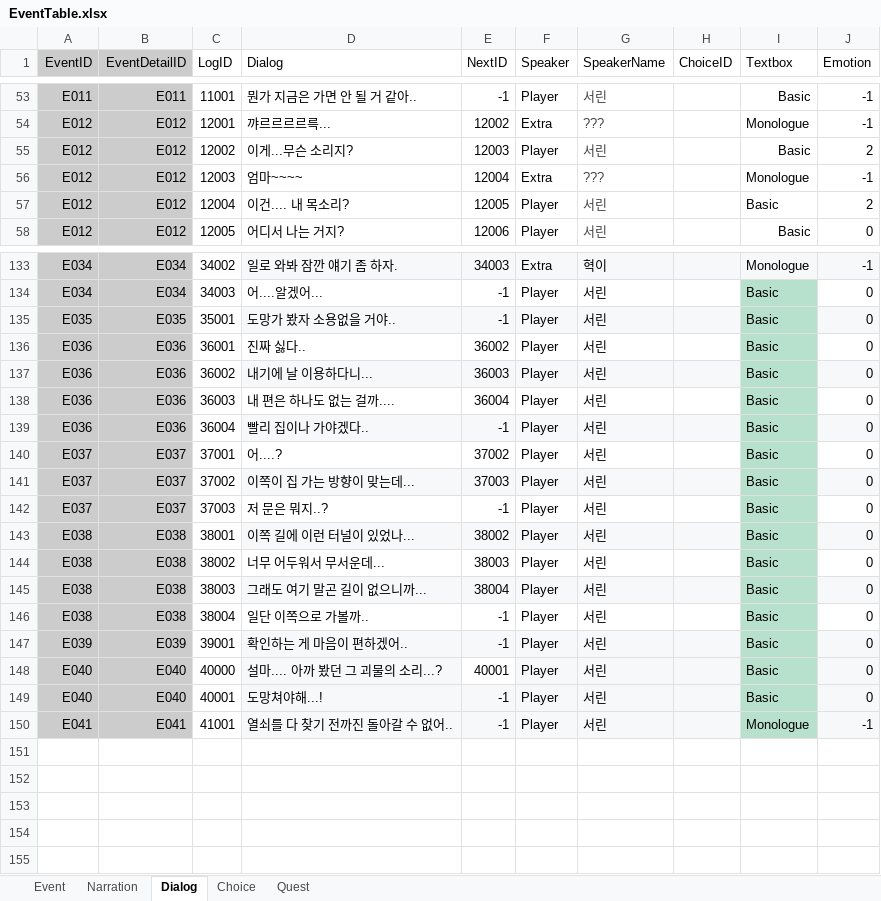
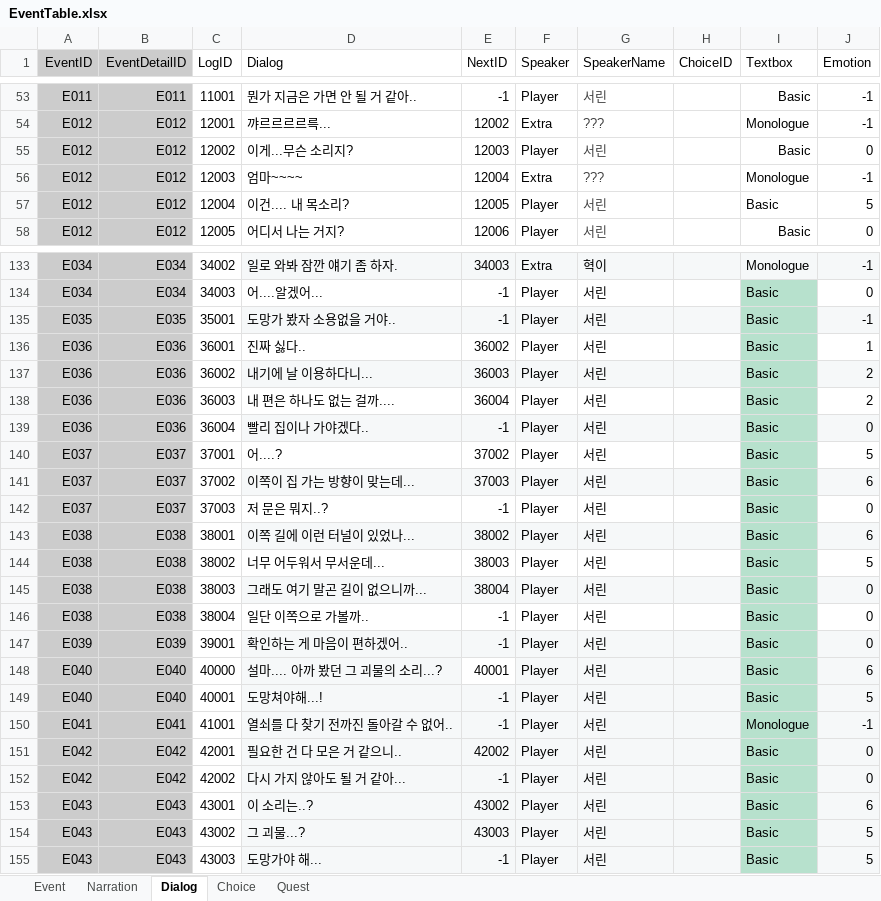
Before and after one commit to hyezzl/DreamDementor, an Excel workbook: Assets/02Script/Table/EventTable.xlsx, sheet Dialog, drawn as a sheet; only a part is shown, gaps mark what is left out; values as stored, in another font and other column widths than the file's, no borders; charts and pictures and table styles not drawn; the diff covers the shown part only; the diff names each change by its address in the sheet, - before the commit and + after, or states it on an @@ line.

```diff
--- a/Assets/02Script/Table/EventTable.xlsx (sheet Dialog)
+++ b/Assets/02Script/Table/EventTable.xlsx (sheet Dialog)
-J55 (Emotion): 2
+J55 (Emotion): 0
-J57 (Emotion): 2
+J57 (Emotion): 5
-J135 (Emotion): 0
+J135 (Emotion): -1
-J136 (Emotion): 0
+J136 (Emotion): 1
-J137:J138 (Emotion): 0
+J137:J138 (Emotion): 2
-J140 (Emotion): 0
+J140 (Emotion): 5
-J141 (Emotion): 0
+J141 (Emotion): 6
-J143 (Emotion): 0
+J143 (Emotion): 6
-J144 (Emotion): 0
+J144 (Emotion): 5
-J148 (Emotion): 0
+J148 (Emotion): 6
-J149 (Emotion): 0
+J149 (Emotion): 5
+row 151: E042 | E042 | 42001 | 필요한 건 다 모은 거 같으니.. | 42002 | Player | 서린 |  | Basic | 0
+row 152: E042 | E042 | 42002 | 다시 가지 않아도 될 거 같아... | -1 | Player | 서린 |  | Basic | 0
+row 153: E043 | E043 | 43001 | 이 소리는..? | 43002 | Player | 서린 |  | Basic | 6
+row 154: E043 | E043 | 43002 | 그 괴물...? | 43003 | Player | 서린 |  | Basic | 5
+row 155: E043 | E043 | 43003 | 도망가야 해... | -1 | Player | 서린 |  | Basic | 5
```
Also changed, not shown: 36 edited cells elsewhere in this sheet, sheet Event, sheet Quest, 14 other files.
